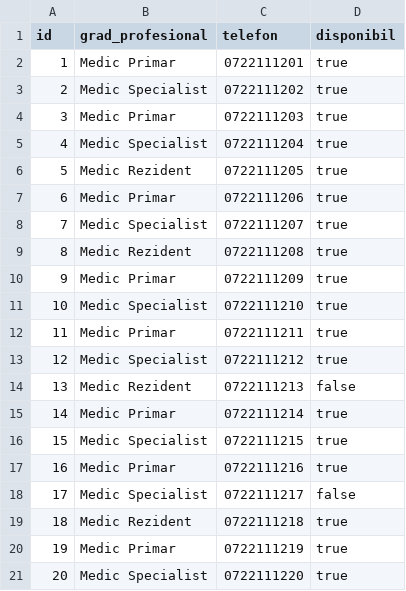
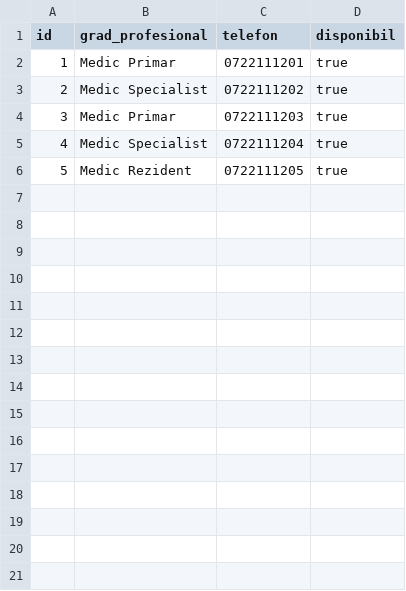
Before and after one commit to MariusGabriel73/Licenta, a CSV file: src/main/resources/config/liquibase/fake-data/medic.csv, drawn as a sheet.

```diff
--- a/src/main/resources/config/liquibase/fake-data/medic.csv
+++ b/src/main/resources/config/liquibase/fake-data/medic.csv
@@ -6,16 +6 @@ id;grad_profesional;telefon;disponibil
 5;Medic Rezident;0722111205;true
-6;Medic Primar;0722111206;true
-7;Medic Specialist;0722111207;true
-8;Medic Rezident;0722111208;true
-9;Medic Primar;0722111209;true
-10;Medic Specialist;0722111210;true
-11;Medic Primar;0722111211;true
-12;Medic Specialist;0722111212;true
-13;Medic Rezident;0722111213;false
-14;Medic Primar;0722111214;true
-15;Medic Specialist;0722111215;true
-16;Medic Primar;0722111216;true
-17;Medic Specialist;0722111217;false
-18;Medic Rezident;0722111218;true
-19;Medic Primar;0722111219;true
-20;Medic Specialist;0722111220;true
```
Also changed, not shown: src/main/resources/config/liquibase/fake-data/fisa_medicala.csv, src/main/resources/config/liquibase/fake-data/pacient.csv, 56 other files.
